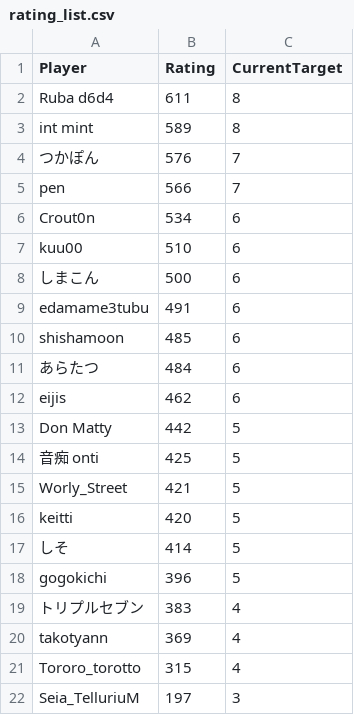
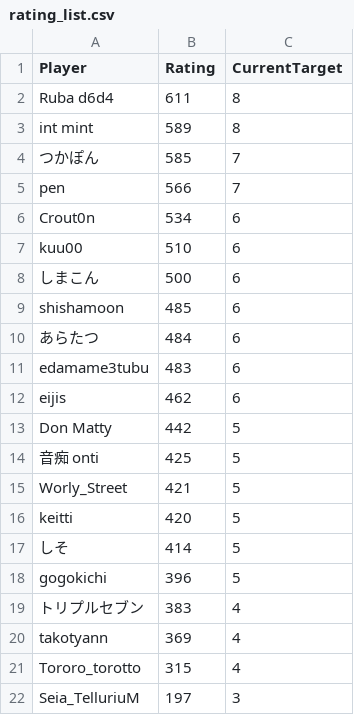
Before and after one commit to eijis-pan/CaromFargoRanking, a CSV file: src/CaromFargoRanking/data/rating_list.csv, drawn as a sheet.

Commit message:
GitHub Actions から差分を Push

```diff
--- a/src/CaromFargoRanking/data/rating_list.csv
+++ b/src/CaromFargoRanking/data/rating_list.csv
@@ -3,3 +3,3 @@
 "int mint","589","8"
-"つかぽん","576","7"
+"つかぽん","585","7"
 "pen","566","7"
@@ -8,5 +8,5 @@
 "しまこん","500","6"
-"edamame3tubu","491","6"
 "shishamoon","485","6"
 "あらたつ","484","6"
+"edamame3tubu","483","6"
 "eijis","462","6"
```
